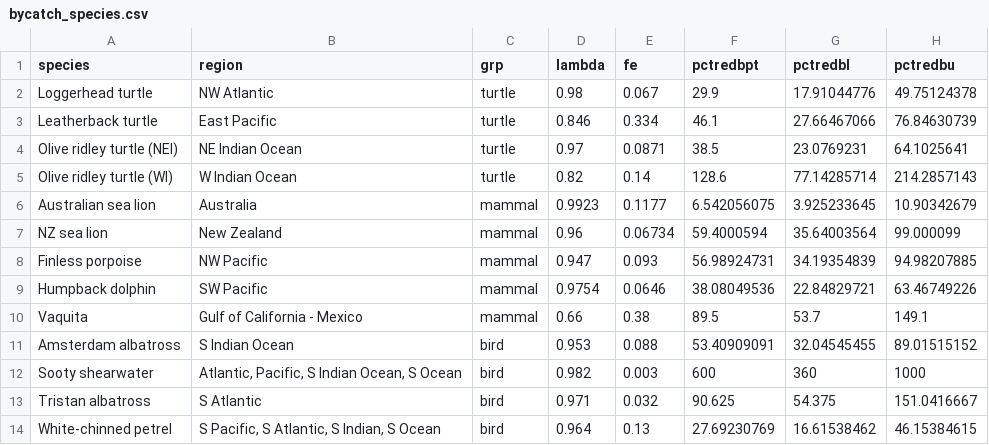
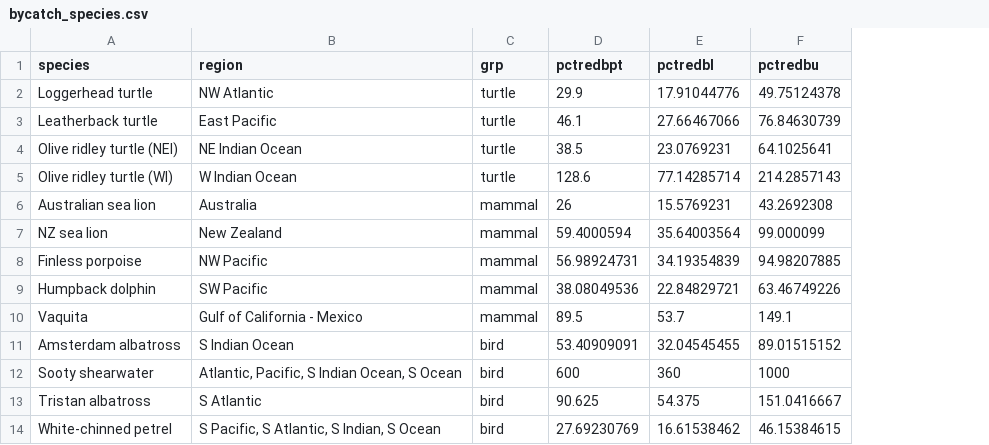
Before and after one commit to grantmcdermott/bycatch, a CSV file: Data/bycatch_species.csv, drawn as a sheet; removed rows and columns are numbered as before the commit, all else as after; the diff names each change by its address in the sheet, - before the commit and + after, or states it on an @@ line.

```diff
--- a/Data/bycatch_species.csv
+++ b/Data/bycatch_species.csv
-column D (lambda), rows 2-14: 0.98 | 0.846 | 0.97 | 0.82 | 0.9923 | 0.96 | 0.947 | 0.9754 | 0.66 | 0.953 | 0.982 | 0.971 | 0.964
-column E (fe), rows 2-14: 0.067 | 0.334 | 0.0871 | 0.14 | 0.1177 | 0.06734 | 0.093 | 0.0646 | 0.38 | 0.088 | 0.003 | 0.032 | 0.13
-D6 (pctredbpt): 6.542056075
+D6 (pctredbpt): 26
-E6 (pctredbl): 3.925233645
+E6 (pctredbl): 15.5769231
-F6 (pctredbu): 10.90342679
+F6 (pctredbu): 43.2692308
```
Also changed, not shown: Data/target_species.csv, 3 other files.
